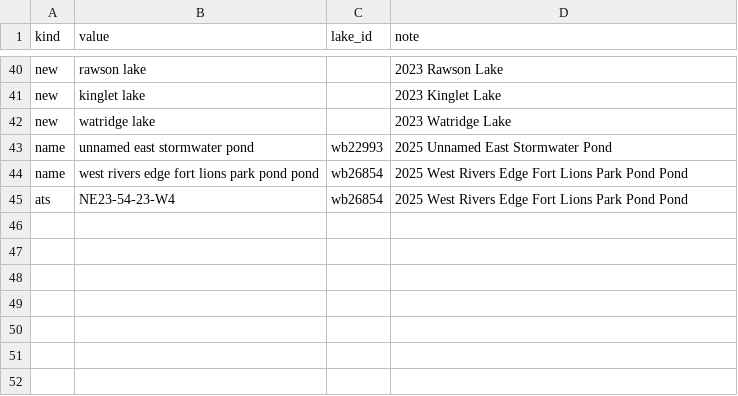
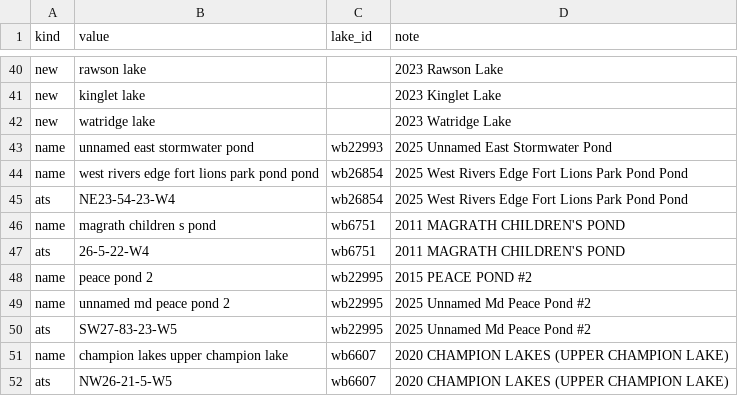
Before and after one commit to lxyzh1019-cyber/HZ_Trout_Map, a CSV file: data/lake_aliases.csv, drawn as a sheet; only a part is shown, gaps mark what is left out; the diff names each change by its address in the sheet, - before the commit and + after, or states it on an @@ line.

```diff
--- a/data/lake_aliases.csv
+++ b/data/lake_aliases.csv
+row 46: name | magrath children s pond | wb6751 | 2011 MAGRATH CHILDREN'S POND
+row 47: ats | 26-5-22-W4 | wb6751 | 2011 MAGRATH CHILDREN'S POND
+row 48: name | peace pond 2 | wb22995 | 2015 PEACE POND #2
+row 49: name | unnamed md peace pond 2 | wb22995 | 2025 Unnamed Md Peace Pond #2
+row 50: ats | SW27-83-23-W5 | wb22995 | 2025 Unnamed Md Peace Pond #2
+row 51: name | champion lakes upper champion lake | wb6607 | 2020 CHAMPION LAKES (UPPER CHAMPION LAKE)
+row 52: ats | NW26-21-5-W5 | wb6607 | 2020 CHAMPION LAKES (UPPER CHAMPION LAKE)
```
Also changed, not shown: 22 other files.
